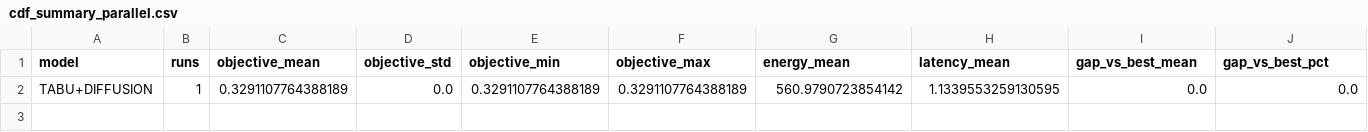
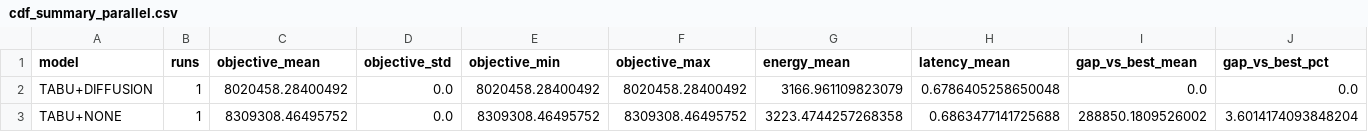
Before and after one commit to AdindaFz/edge, a CSV file: outputs/comparison_notebook/cdf_summary_parallel.csv, drawn as a sheet.

```diff
--- a/outputs/comparison_notebook/cdf_summary_parallel.csv
+++ b/outputs/comparison_notebook/cdf_summary_parallel.csv
@@ -1,2 +1,3 @@
 model,runs,objective_mean,objective_std,objective_min,objective_max,energy_mean,latency_mean,gap_vs_best_mean,gap_vs_best_pct
-TABU+DIFFUSION,1,0.3291107764388189,0.0,0.3291107764388189,0.3291107764388189,560.9790723854142,1.1339553259130595,0.0,0.0
+TABU+DIFFUSION,1,8020458.28400492,0.0,8020458.28400492,8020458.28400492,3166.961109823079,0.6786405258650048,0.0,0.0
+TABU+NONE,1,8309308.46495752,0.0,8309308.46495752,8309308.46495752,3223.4744257268358,0.6863477141725688,288850.1809526002,3.6014174093848204
```
Also changed, not shown: 16 other files.
